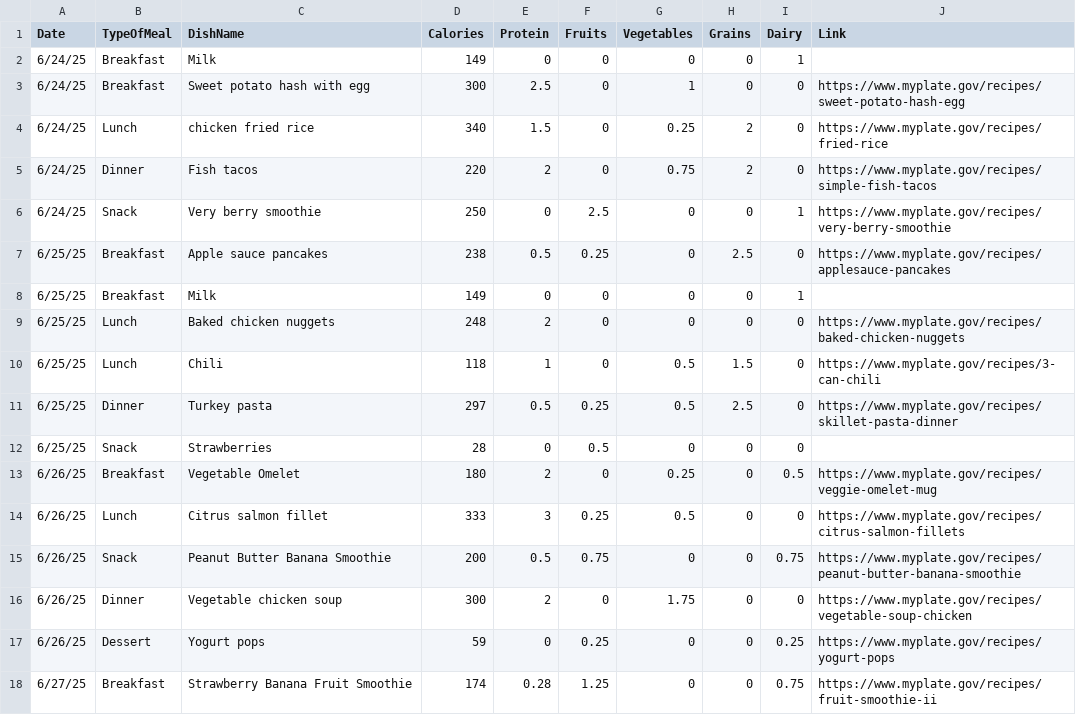
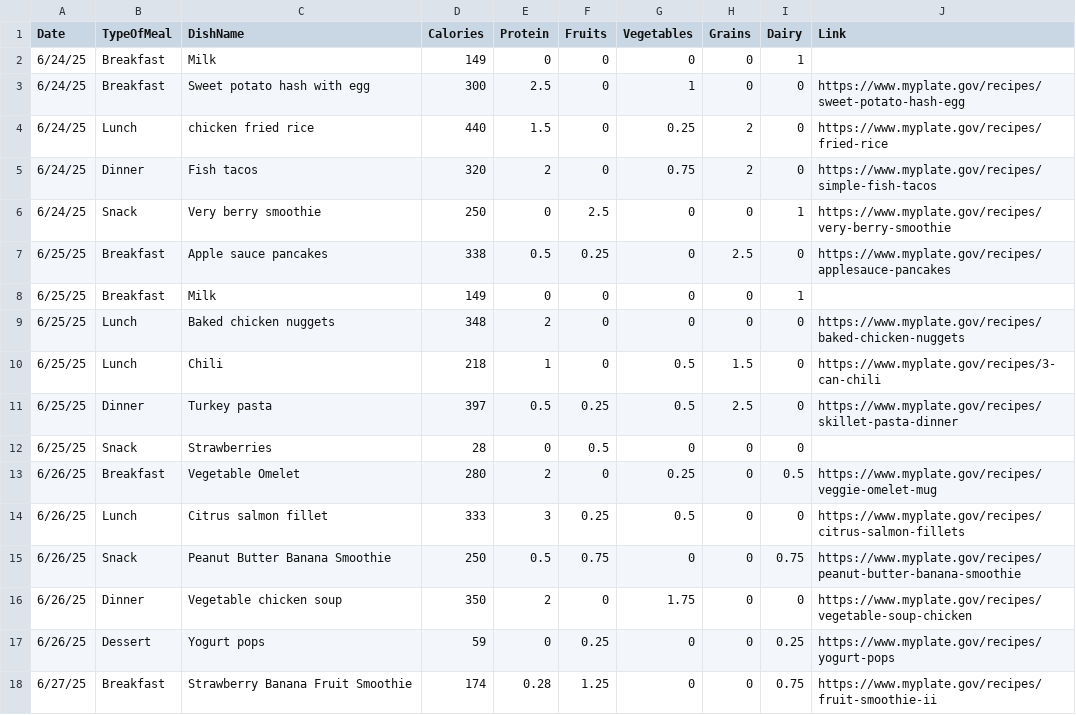
Before and after one commit to vchu22/bloomberg-hackathon, a CSV file: backend/data/meal_history.csv, drawn as a sheet; only a part is shown; the diff covers the shown part only.

```diff
--- a/backend/data/meal_history.csv
+++ b/backend/data/meal_history.csv
@@ -3,15 +3,15 @@ Date,TypeOfMeal,DishName,Calories,Protein,Fruits,Vegetables,Grains,Dairy,Link
 6/24/25,Breakfast,Sweet potato hash with egg,300,2.5,0,1,0,0,https://www.myplate.gov/recipes/sweet-potato-hash-egg
-6/24/25,Lunch,chicken fried rice,340,1.5,0,0.25,2,0,https://www.myplate.gov/recipes/fried-rice
-6/24/25,Dinner,Fish tacos,220,2,0,0.75,2,0,https://www.myplate.gov/recipes/simple-fish-tacos
+6/24/25,Lunch,chicken fried rice,440,1.5,0,0.25,2,0,https://www.myplate.gov/recipes/fried-rice
+6/24/25,Dinner,Fish tacos,320,2,0,0.75,2,0,https://www.myplate.gov/recipes/simple-fish-tacos
 6/24/25,Snack,Very berry smoothie,250,0,2.5,0,0,1,https://www.myplate.gov/recipes/very-berry-smoothie
-6/25/25,Breakfast,Apple sauce pancakes,238,0.5,0.25,0,2.5,0,https://www.myplate.gov/recipes/applesauce-pancakes
+6/25/25,Breakfast,Apple sauce pancakes,338,0.5,0.25,0,2.5,0,https://www.myplate.gov/recipes/applesauce-pancakes
 6/25/25,Breakfast,Milk ,149,0,0,0,0,1,
-6/25/25,Lunch,Baked chicken nuggets,248,2,0,0,0,0,https://www.myplate.gov/recipes/baked-chicken-nuggets
-6/25/25,Lunch,Chili,118,1,0,0.5,1.5,0,https://www.myplate.gov/recipes/3-can-chili
-6/25/25,Dinner,Turkey pasta,297,0.5,0.25,0.5,2.5,0,https://www.myplate.gov/recipes/skillet-pasta-dinner
+6/25/25,Lunch,Baked chicken nuggets,348,2,0,0,0,0,https://www.myplate.gov/recipes/baked-chicken-nuggets
+6/25/25,Lunch,Chili,218,1,0,0.5,1.5,0,https://www.myplate.gov/recipes/3-can-chili
+6/25/25,Dinner,Turkey pasta,397,0.5,0.25,0.5,2.5,0,https://www.myplate.gov/recipes/skillet-pasta-dinner
 6/25/25,Snack,Strawberries,28,0,0.5,0,0,0,
-6/26/25,Breakfast,Vegetable Omelet,180,2,0,0.25,0,0.5,https://www.myplate.gov/recipes/veggie-omelet-mug
+6/26/25,Breakfast,Vegetable Omelet,280,2,0,0.25,0,0.5,https://www.myplate.gov/recipes/veggie-omelet-mug
 6/26/25,Lunch,Citrus salmon fillet,333,3,0.25,0.5,0,0,https://www.myplate.gov/recipes/citrus-salmon-fillets
-6/26/25,Snack,Peanut Butter Banana Smoothie,200,0.5,0.75,0,0,0.75,https://www.myplate.gov/recipes/peanut-butter-banana-smoothie
-6/26/25,Dinner,Vegetable chicken soup,300,2,0,1.75,0,0,https://www.myplate.gov/recipes/vegetable-soup-chicken
+6/26/25,Snack,Peanut Butter Banana Smoothie,250,0.5,0.75,0,0,0.75,https://www.myplate.gov/recipes/peanut-butter-banana-smoothie
+6/26/25,Dinner,Vegetable chicken soup,350,2,0,1.75,0,0,https://www.myplate.gov/recipes/vegetable-soup-chicken
 6/26/25,Dessert,Yogurt pops,59,0,0.25,0,0,0.25,https://www.myplate.gov/recipes/yogurt-pops
```
Also changed, not shown: 1 added row and 12 edited cells elsewhere in this file, backend/data/recipes.csv, 3 other files.
